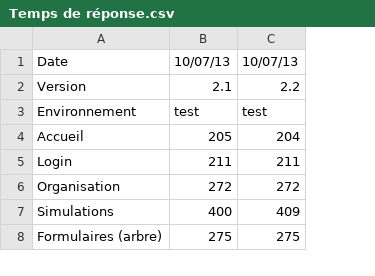
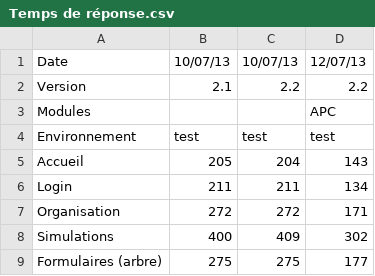
Before and after one commit to myclabs/Inventory, a CSV file: doc/Performances/Temps de réponse.csv, drawn as a sheet; only a part is shown; addresses are those after the commit; the diff names each change by its address in the sheet, - before the commit and + after, or states it on an @@ line.

Commit message:
MAJ temps de réponse avec APC

```diff
--- a/doc/Performances/Temps de réponse.csv
+++ b/doc/Performances/Temps de réponse.csv
+column D, rows 1-2: 12/07/13 | 2.2; rows 4-9: test | 143 | 134 | 171 | 302 | 177
+row 3: Modules |  |  | APC
```
